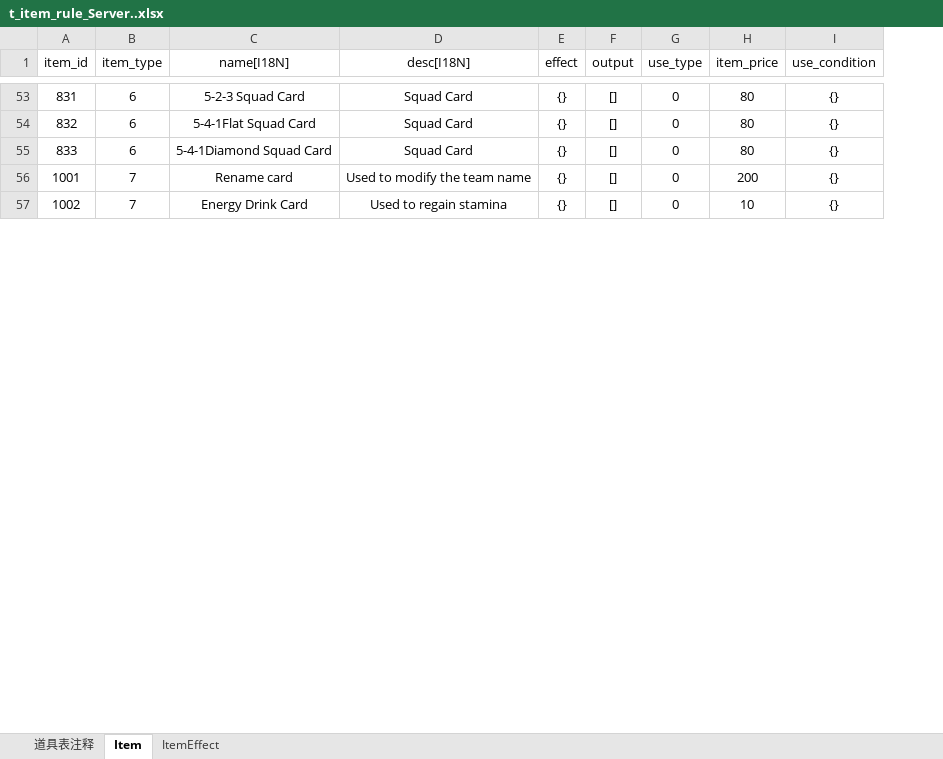
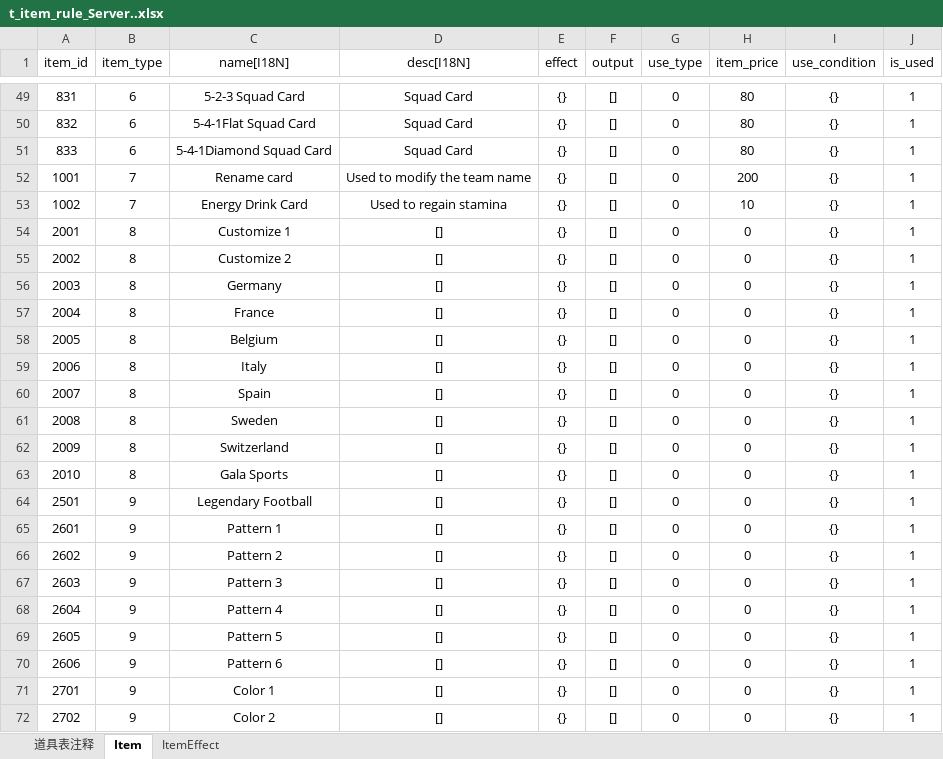
Before and after one commit to weijie001/tool_back, an Excel workbook: excel/t_item_rule_Server..xlsx, sheet Item, drawn as a sheet; only a part is shown, gaps mark what is left out; values as stored, in another font and other column widths than the file's, no borders; the diff covers the shown part only; the diff names each change by its address in the sheet, - before the commit and + after, or states it on an @@ line.

```diff
--- a/excel/t_item_rule_Server..xlsx (sheet Item)
+++ b/excel/t_item_rule_Server..xlsx (sheet Item)
+column J (is_used), rows 49-53: all 1
+row 54: 2001 | 8 | Customize 1 | [] | {} | [] | 0 | 0 | {} | 1
+row 55: 2002 | 8 | Customize 2 | [] | {} | [] | 0 | 0 | {} | 1
+row 56: 2003 | 8 | Germany | [] | {} | [] | 0 | 0 | {} | 1
+row 57: 2004 | 8 | France | [] | {} | [] | 0 | 0 | {} | 1
+row 58: 2005 | 8 | Belgium | [] | {} | [] | 0 | 0 | {} | 1
+row 59: 2006 | 8 | Italy | [] | {} | [] | 0 | 0 | {} | 1
+row 60: 2007 | 8 | Spain | [] | {} | [] | 0 | 0 | {} | 1
+row 61: 2008 | 8 | Sweden | [] | {} | [] | 0 | 0 | {} | 1
+row 62: 2009 | 8 | Switzerland | [] | {} | [] | 0 | 0 | {} | 1
+row 63: 2010 | 8 | Gala Sports | [] | {} | [] | 0 | 0 | {} | 1
+row 64: 2501 | 9 | Legendary Football | [] | {} | [] | 0 | 0 | {} | 1
+row 65: 2601 | 9 | Pattern 1 | [] | {} | [] | 0 | 0 | {} | 1
+row 66: 2602 | 9 | Pattern 2 | [] | {} | [] | 0 | 0 | {} | 1
+row 67: 2603 | 9 | Pattern 3 | [] | {} | [] | 0 | 0 | {} | 1
+row 68: 2604 | 9 | Pattern 4 | [] | {} | [] | 0 | 0 | {} | 1
+row 69: 2605 | 9 | Pattern 5 | [] | {} | [] | 0 | 0 | {} | 1
+row 70: 2606 | 9 | Pattern 6 | [] | {} | [] | 0 | 0 | {} | 1
+row 71: 2701 | 9 | Color 1 | [] | {} | [] | 0 | 0 | {} | 1
+row 72: 2702 | 9 | Color 2 | [] | {} | [] | 0 | 0 | {} | 1
```
Also changed, not shown: 52 added rows, 5 removed rows and 134 edited cells elsewhere in this sheet, sheet ItemEffect, sheet 道具表注释, 31 other files.
